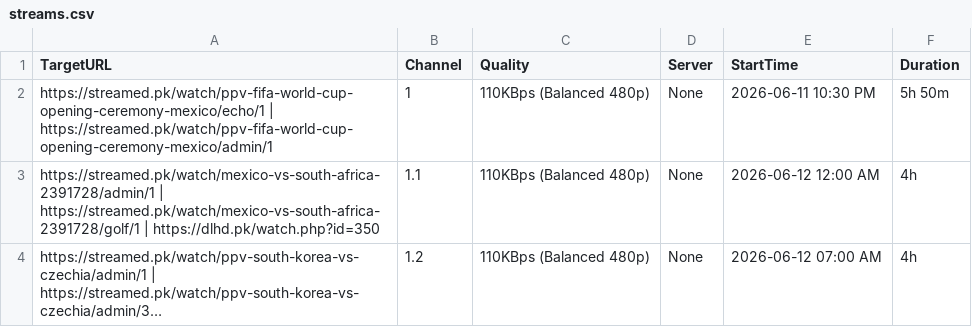
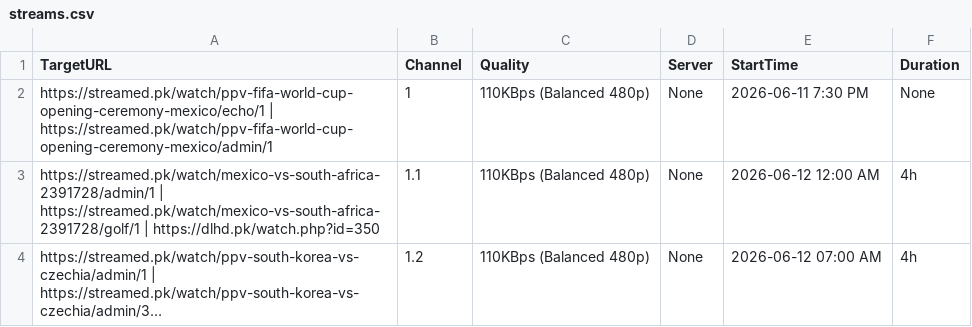
Before and after one commit to siddu5991079-ai/o00000000000bbbbbbbbbbbbbbbssssssssssssssss-automate, a CSV file: streams.csv, drawn as a sheet; long unchanged cells end in ….

Commit message:
Update streams.csv

```diff
--- a/streams.csv
+++ b/streams.csv
@@ -1,3 +1,3 @@
 TargetURL,Channel,Quality,Server,StartTime,Duration
-https://streamed.pk/watch/ppv-fifa-world-cup-opening-ceremony-mexico/echo/1 | https://streamed.pk/watch/ppv-fifa-world-cup-opening-ceremony-mexico/admin/1,1,110KBps (Balanced 480p),None,2026-06-11 10:30 PM,5h 50m
+https://streamed.pk/watch/ppv-fifa-world-cup-opening-ceremony-mexico/echo/1 | https://streamed.pk/watch/ppv-fifa-world-cup-opening-ceremony-mexico/admin/1,1,110KBps (Balanced 480p),None,2026-06-11 7:30 PM,None
 https://streamed.pk/watch/mexico-vs-south-africa-2391728/admin/1 | https://streamed.pk/watch/mexico-vs-south-africa-2391728/golf/1 | https://dlhd.pk/watch.php?id=350,1.1,110KBps (Balanced 480p),None,2026-06-12 12:00 AM,4h
```
